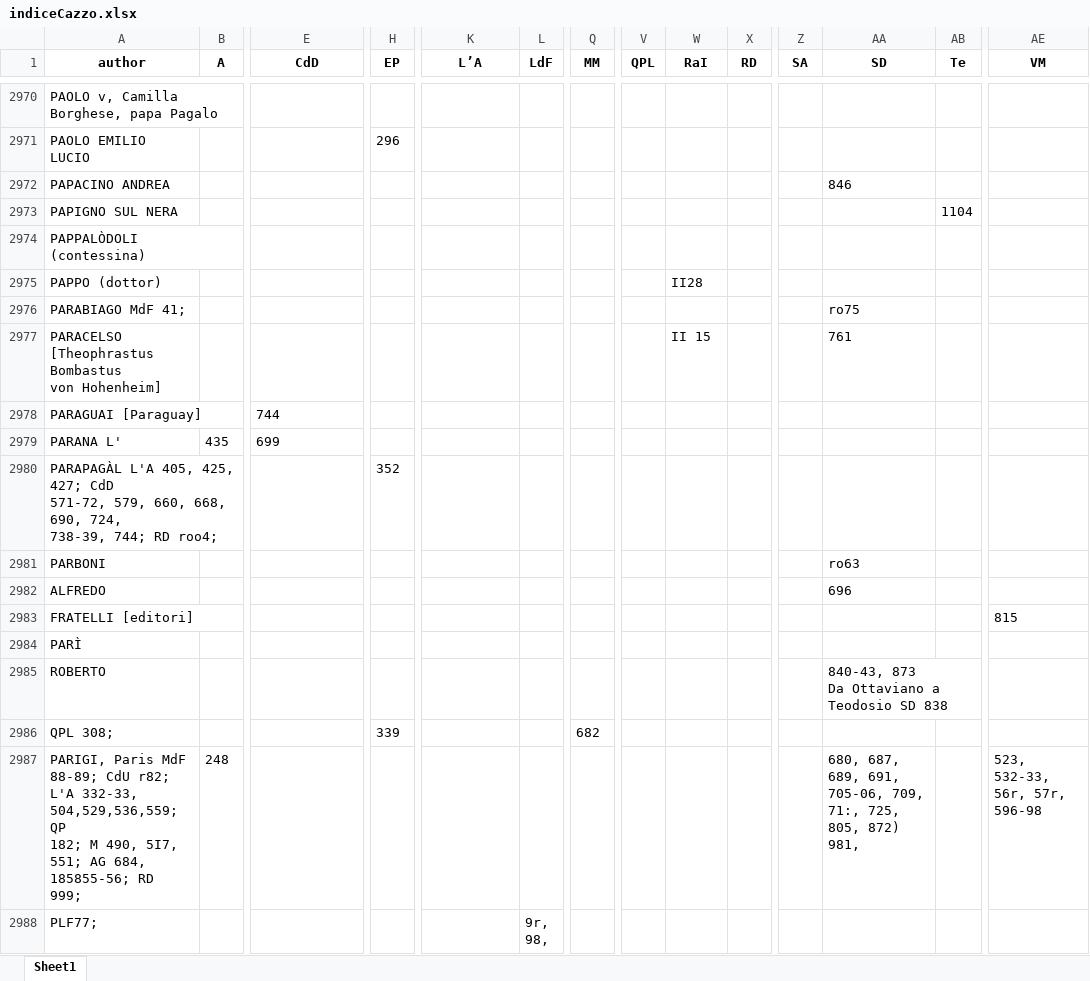
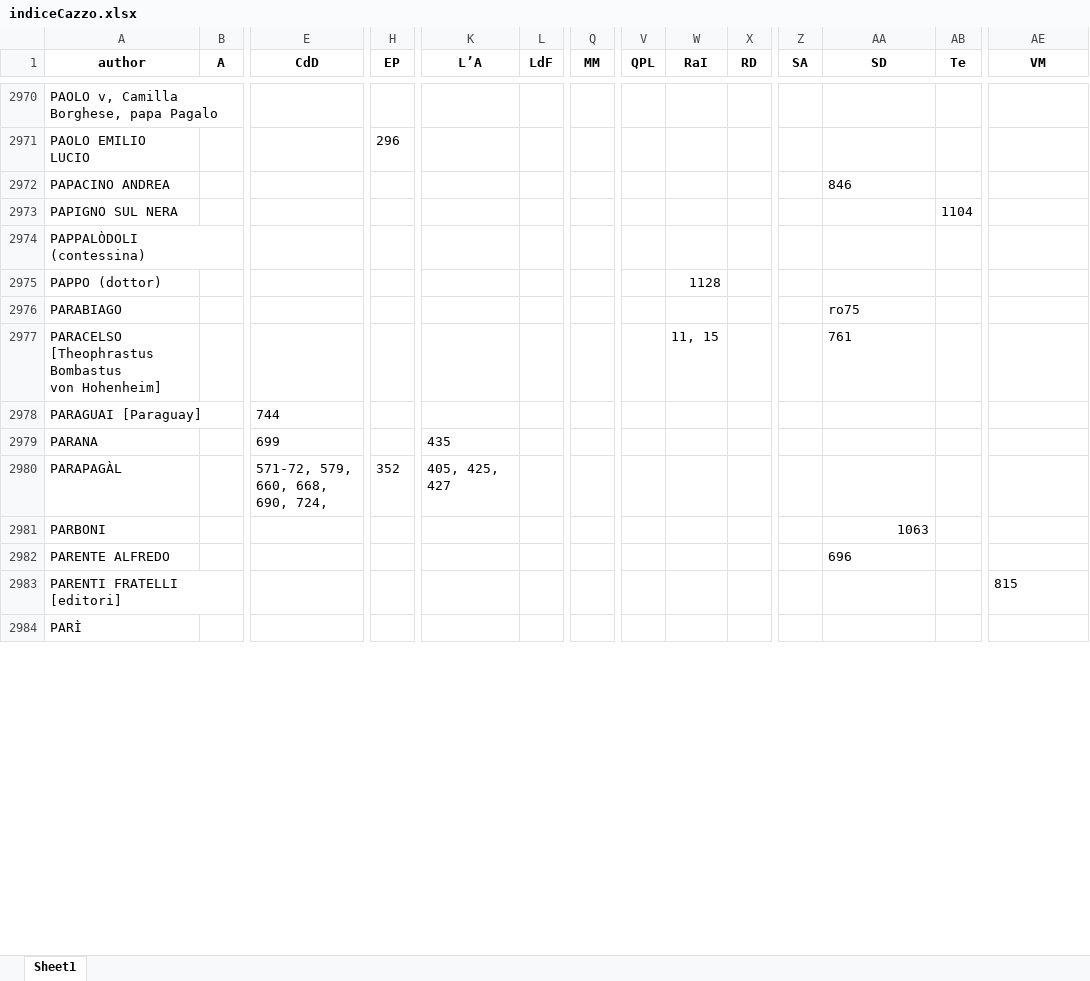
Before and after one commit to Nora1211/Gadda, an Excel workbook: indiceCazzo.xlsx, sheet Sheet1, drawn as a sheet; only a part is shown, gaps mark what is left out; values as stored, in another font and other column widths than the file's, no borders; removed rows and columns are numbered as before the commit, all else as after; rows hold the shown columns only; ↵ is a line break in a cell; the diff covers the shown part only; the diff names each change by its address in the sheet, - before the commit and + after, or states it on an @@ line.

Commit message:
,,

```diff
--- a/indiceCazzo.xlsx (sheet Sheet1)
+++ b/indiceCazzo.xlsx (sheet Sheet1)
-W2975 (RaI): II28
+W2975 (RaI): 1128
-A2976 (author): PARABIAGO MdF 41;
+A2976 (author): PARABIAGO
-W2977 (RaI): II 15
+W2977 (RaI): 11, 15
-row 2979: PARANA L' | 435 | 699
-row 2980: PARAPAGÀL L'A 405, 425, 427; CdD ↵ 571-72, 579, 660, 668, 690, 724, ↵ 738-39, 744; RD roo4; |  |  | 352
+row 2979: PARANA |  | 699 |  | 435
+row 2980: PARAPAGÀL |  | 571-72, 579, 660, 668, 690, 724, | 352 | 405, 425, 427
-AA2981 (SD): ro63
+AA2981 (SD): 1063
-A2982 (author): ALFREDO
+A2982 (author): PARENTE ALFREDO
-A2983 (author): FRATELLI [editori]
+A2983 (author): PARENTI FRATELLI [editori]
-row 2985: ROBERTO |  |  |  |  |  |  |  |  |  |  | 840-43, 873 ↵ Da Ottaviano a Teodosio SD 838
-row 2986: QPL 308; |  |  | 339 |  |  | 682
-row 2987: PARIGI, Paris MdF 88-89; CdU r82; ↵ L'A 332-33, 504,529,536,559; QP ↵ 182; M 490, 5I7, 551; AG 684, ↵ 185855-56; RD 999; | 248 |  |  |  |  |  |  |  |  |  | 680, 687, ↵ 689, 691, 705-06, 709, 71:, 725, ↵ 805, 872) 981, |  | 523, 532-33, ↵ 56r, 57r, 596-98
-row 2988: PLF77; |  |  |  |  | 9r, ↵ 98,
```
Also changed, not shown: 39 added rows, 70 removed rows, 87 edited cells and cell formats elsewhere in this sheet.
